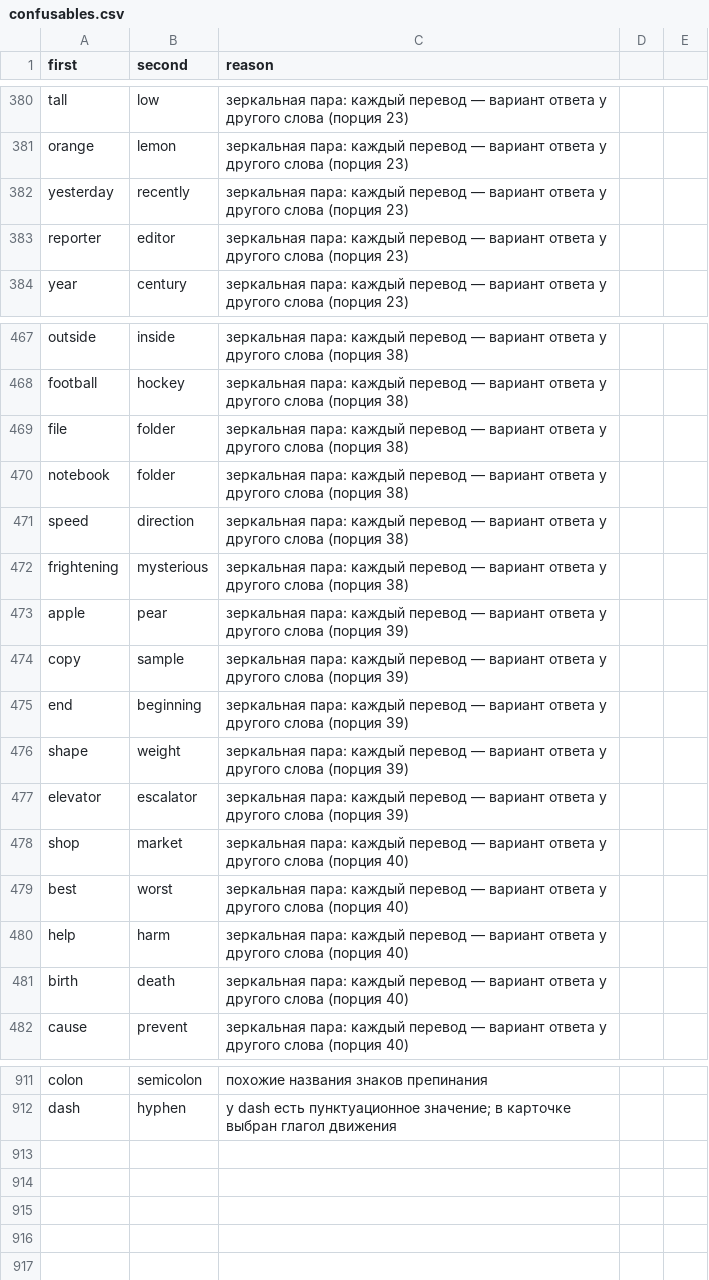
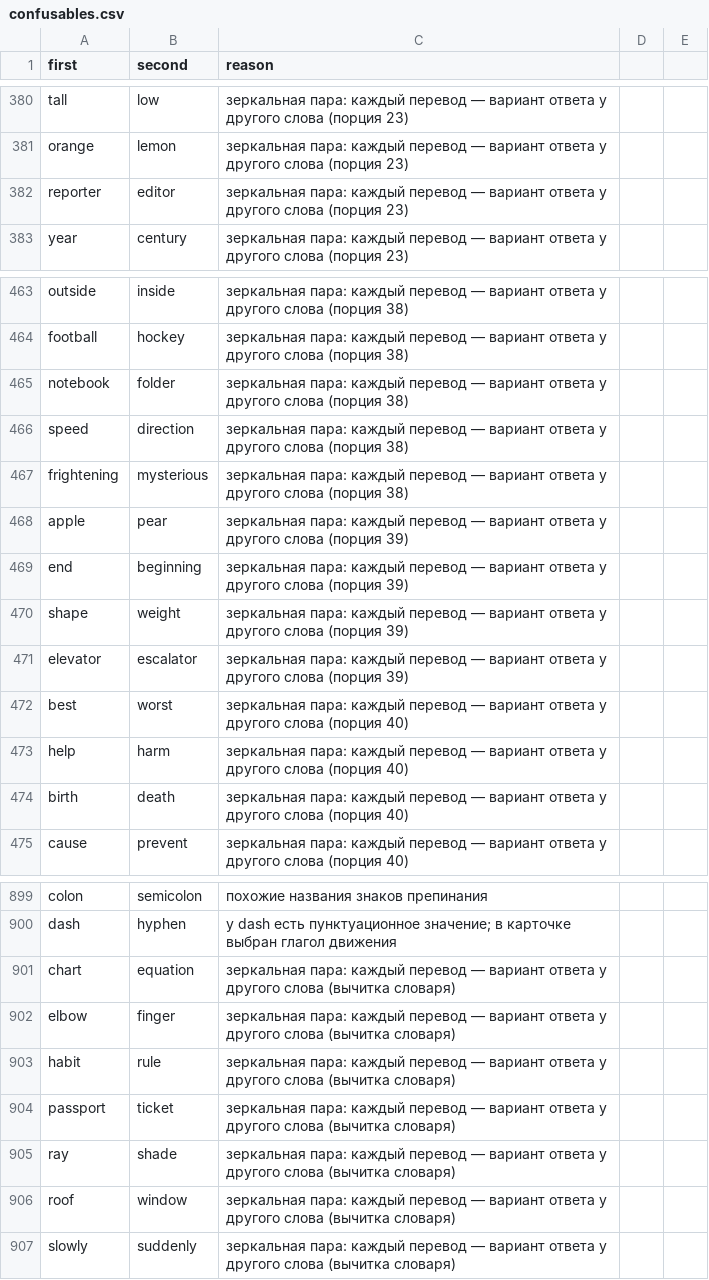
Before and after one commit to Bakdaulet-lab/arcadelingo, a CSV file: tool/confusables.csv, drawn as a sheet; only a part is shown, gaps mark what is left out; the diff covers the shown part only.

Commit message:
content: вычитать игровой словарь A1–C2

```diff
--- a/tool/confusables.csv
+++ b/tool/confusables.csv
@@ -381,3 +381,2 @@ tall,low,зеркальная пара: каждый перевод — вари
 orange,lemon,зеркальная пара: каждый перевод — вариант ответа у другого слова (порция 23)
-yesterday,recently,зеркальная пара: каждый перевод — вариант ответа у другого слова (порция 23)
 reporter,editor,зеркальная пара: каждый перевод — вариант ответа у другого слова (порция 23)
@@ -468,3 +464,2 @@ outside,inside,зеркальная пара: каждый перевод — в
 football,hockey,зеркальная пара: каждый перевод — вариант ответа у другого слова (порция 38)
-file,folder,зеркальная пара: каждый перевод — вариант ответа у другого слова (порция 38)
 notebook,folder,зеркальная пара: каждый перевод — вариант ответа у другого слова (порция 38)
@@ -473,3 +468,2 @@ frightening,mysterious,зеркальная пара: каждый перево
 apple,pear,зеркальная пара: каждый перевод — вариант ответа у другого слова (порция 39)
-copy,sample,зеркальная пара: каждый перевод — вариант ответа у другого слова (порция 39)
 end,beginning,зеркальная пара: каждый перевод — вариант ответа у другого слова (порция 39)
@@ -477,3 +471,2 @@ shape,weight,зеркальная пара: каждый перевод — ва
 elevator,escalator,зеркальная пара: каждый перевод — вариант ответа у другого слова (порция 39)
-shop,market,зеркальная пара: каждый перевод — вариант ответа у другого слова (порция 40)
 best,worst,зеркальная пара: каждый перевод — вариант ответа у другого слова (порция 40)
@@ -912 +900,8 @@ colon,semicolon,похожие названия знаков препинани
 dash,hyphen,у dash есть пунктуационное значение; в карточке выбран глагол движения
+chart,equation,зеркальная пара: каждый перевод — вариант ответа у другого слова (вычитка словаря)
+elbow,finger,зеркальная пара: каждый перевод — вариант ответа у другого слова (вычитка словаря)
+habit,rule,зеркальная пара: каждый перевод — вариант ответа у другого слова (вычитка словаря)
+passport,ticket,зеркальная пара: каждый перевод — вариант ответа у другого слова (вычитка словаря)
+ray,shade,зеркальная пара: каждый перевод — вариант ответа у другого слова (вычитка словаря)
+roof,window,зеркальная пара: каждый перевод — вариант ответа у другого слова (вычитка словаря)
+slowly,suddenly,зеркальная пара: каждый перевод — вариант ответа у другого слова (вычитка словаря)
```
Also changed, not shown: 8 removed rows elsewhere in this file, tool/c1/confusables.csv, tool/c2/confusables.csv, 4 other files.
